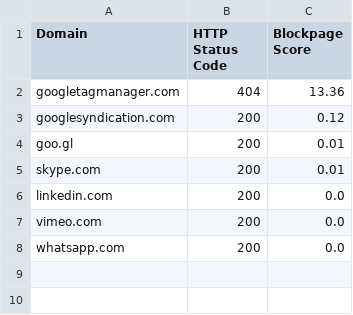
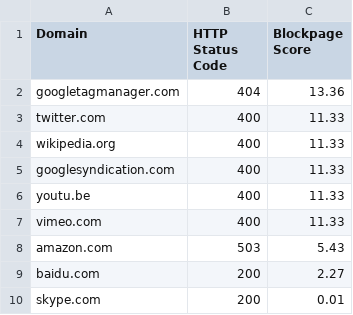
Before and after one commit to rfiorilla/thesis, a CSV file: webpages.csv, drawn as a sheet.

```diff
--- a/webpages.csv
+++ b/webpages.csv
@@ -2,7 +2,9 @@ Domain,HTTP Status Code,Blockpage Score
 googletagmanager.com,404,13.36
-googlesyndication.com,200,0.12
-goo.gl,200,0.01
+twitter.com,400,11.33
+wikipedia.org,400,11.33
+googlesyndication.com,400,11.33
+youtu.be,400,11.33
+vimeo.com,400,11.33
+amazon.com,503,5.43
+baidu.com,200,2.27
 skype.com,200,0.01
-linkedin.com,200,0.0
-vimeo.com,200,0.0
-whatsapp.com,200,0.0
```
Also changed, not shown: certificates.csv, mismatched_resolutions.csv, 12 other files.
